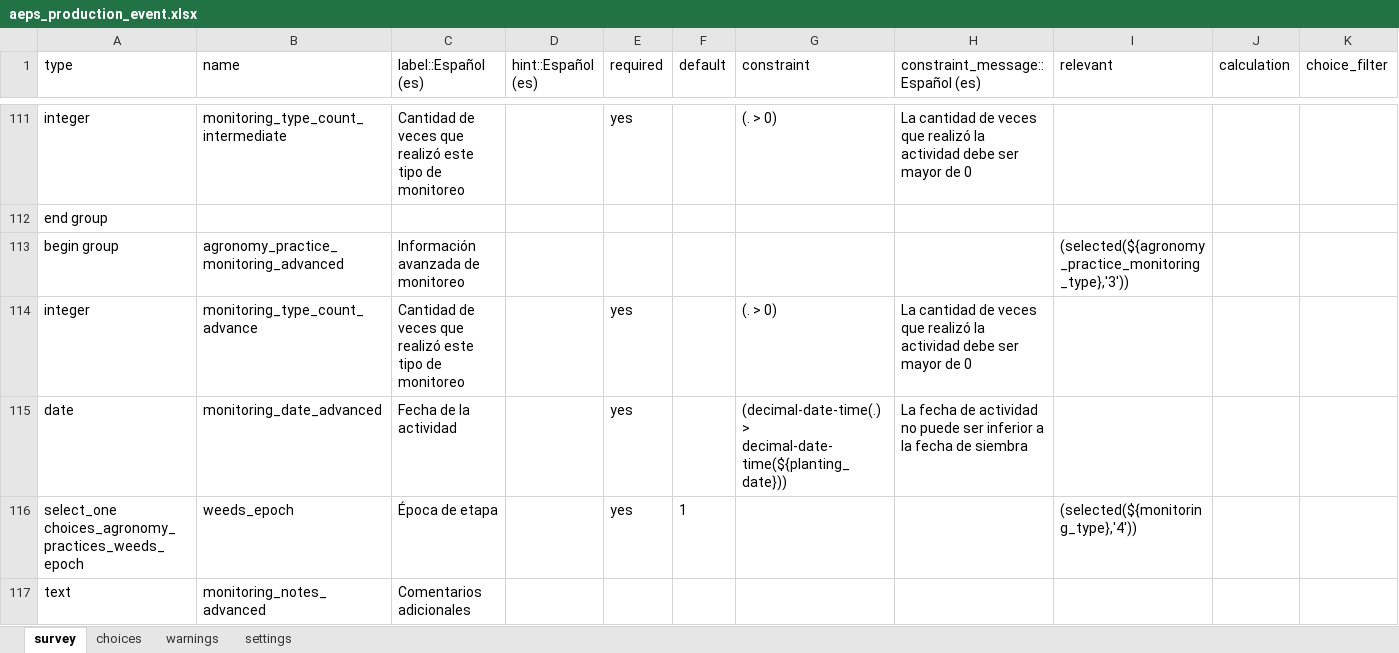
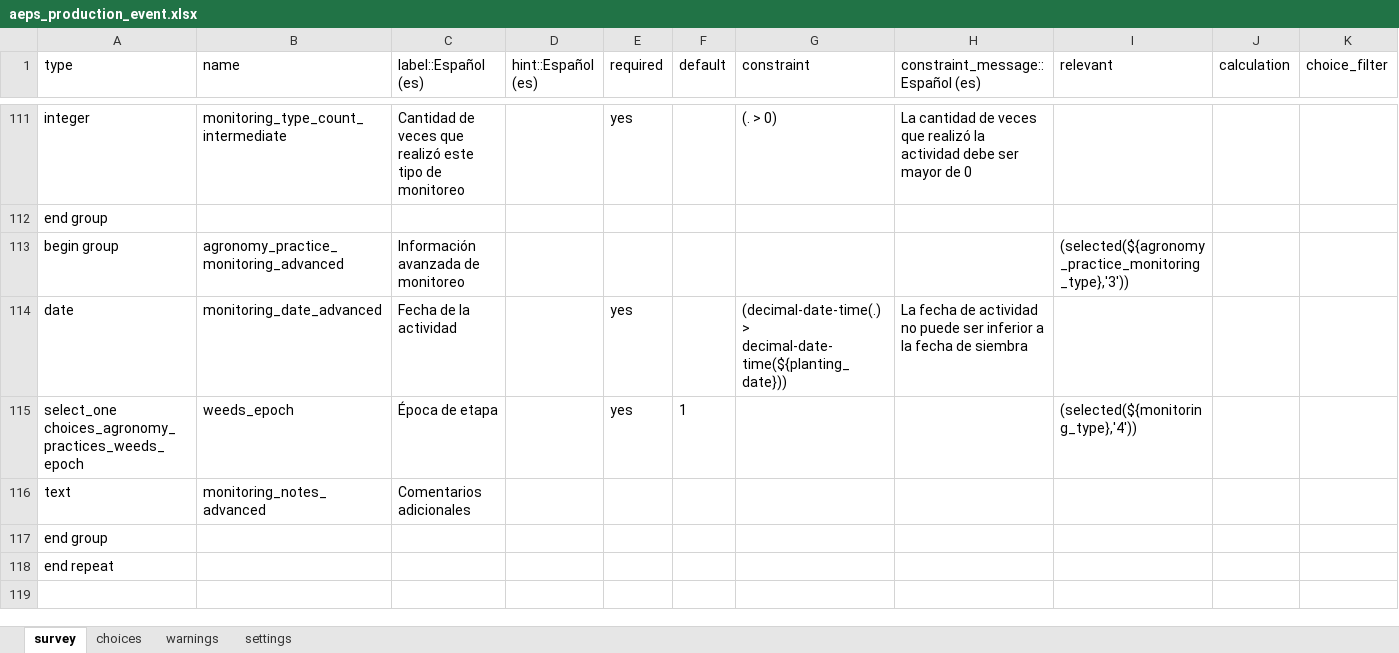
Before and after one commit to CIAT-DAPA/aeps_platform_forms, an Excel workbook: odk/aeps_production_event.xlsx, sheet survey, drawn as a sheet; only a part is shown, gaps mark what is left out; the shorter side is filled out with more unchanged rows; values as stored, in another font and other column widths than the file's, no borders; rows hold the shown columns only; the diff covers the shown part only; the diff names each change by its address in the sheet, - before the commit and + after, or states it on an @@ line.

```diff
--- a/odk/aeps_production_event.xlsx (sheet survey)
+++ b/odk/aeps_production_event.xlsx (sheet survey)
-row 114: integer | monitoring_type_count_advance | Cantidad de veces que realizó este tipo de monitoreo |  | yes |  | (. > 0) | La cantidad de veces que realizó la actividad debe ser mayor de 0
```
Also changed, not shown: 3 removed rows elsewhere in this sheet, 3 other files.
